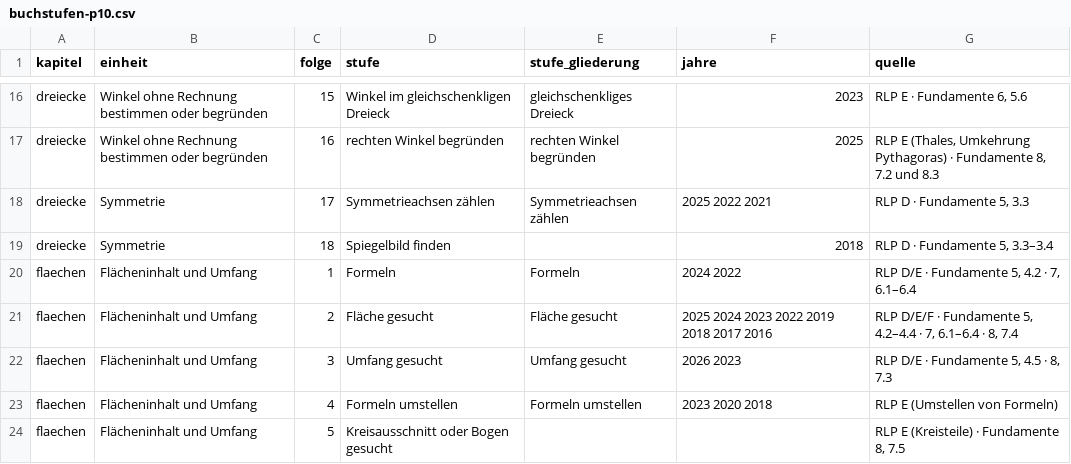
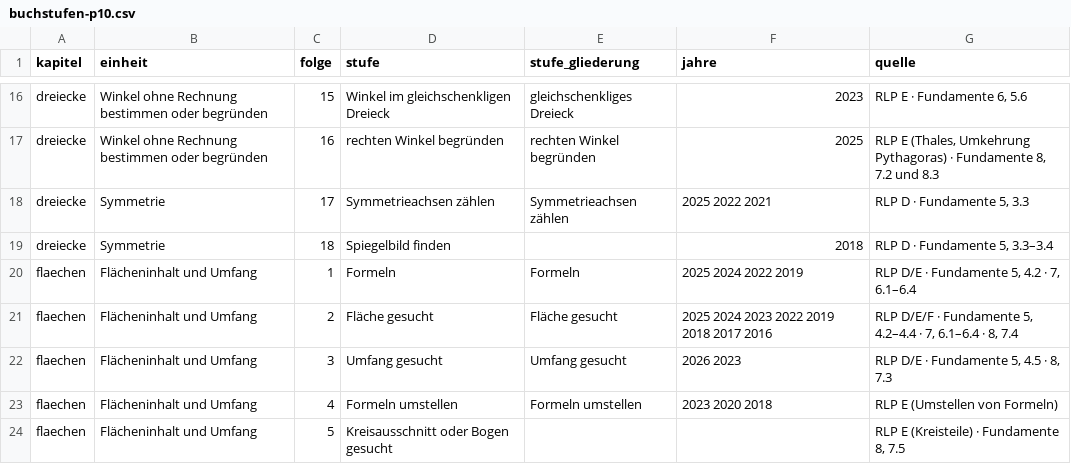
Before and after one commit to hz-0801/mathe-nachhilfe, a CSV file: msa/buchstufen-p10.csv, drawn as a sheet; only a part is shown, gaps mark what is left out.

```diff
--- a/msa/buchstufen-p10.csv
+++ b/msa/buchstufen-p10.csv
@@ -19,3 +19,3 @@ dreiecke;Symmetrie;17;Symmetrieachsen zählen;Symmetrieachsen zählen;2025 2022
 dreiecke;Symmetrie;18;Spiegelbild finden;;2018;RLP D · Fundamente 5, 3.3–3.4
-flaechen;Flächeninhalt und Umfang;1;Formeln;Formeln;2024 2022;RLP D/E · Fundamente 5, 4.2 · 7, 6.1–6.4
+flaechen;Flächeninhalt und Umfang;1;Formeln;Formeln;2025 2024 2022 2019;RLP D/E · Fundamente 5, 4.2 · 7, 6.1–6.4
 flaechen;Flächeninhalt und Umfang;2;Fläche gesucht;Fläche gesucht;2025 2024 2023 2022 2019 2018 2017 2016;RLP D/E/F · Fundamente 5, 4.2–4.4 · 7, 6.1–6.4 · 8, 7.4
```
Also changed, not shown: msa/handgriffe-p10.csv, msa/mehr-p10.csv, 4 other files.
